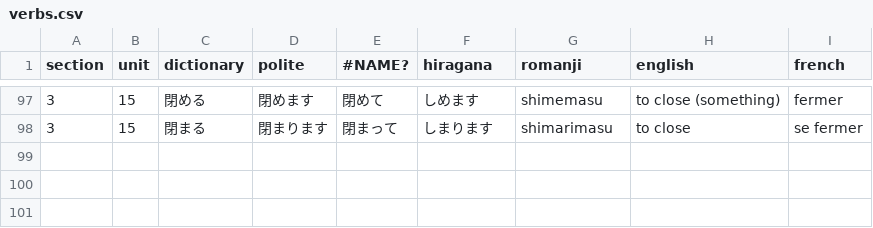
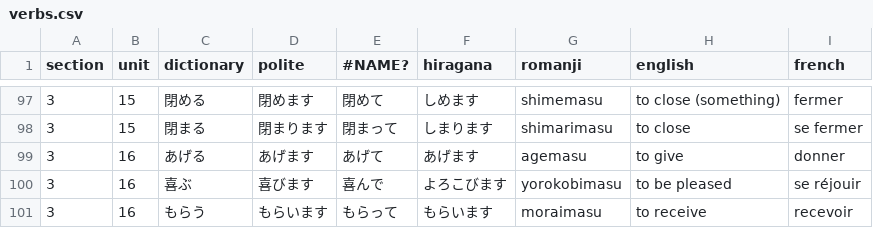
Before and after one commit to f-nicolai/japanese_leanring, a CSV file: data/verbs.csv, drawn as a sheet; only a part is shown, gaps mark what is left out.

```diff
--- a/data/verbs.csv
+++ b/data/verbs.csv
@@ -98 +98,4 @@
 3;15;閉まる;閉まります;閉まって;しまります;shimarimasu;to close;se fermer
+3;16;あげる;あげます;あげて;あげます;agemasu;to give;donner
+3;16;喜ぶ;喜びます;喜んで;よろこびます;yorokobimasu;to be pleased;se réjouir
+3;16;もらう;もらいます;もらって;もらいます;moraimasu;to receive;recevoir
```
Also changed, not shown: data/words.csv.
